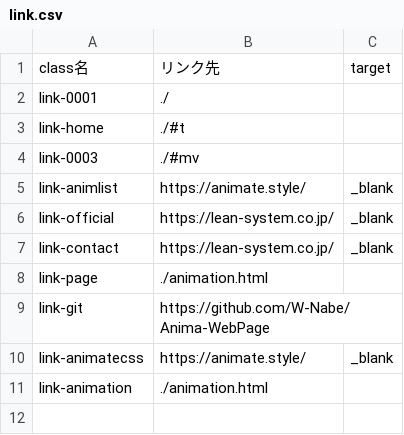
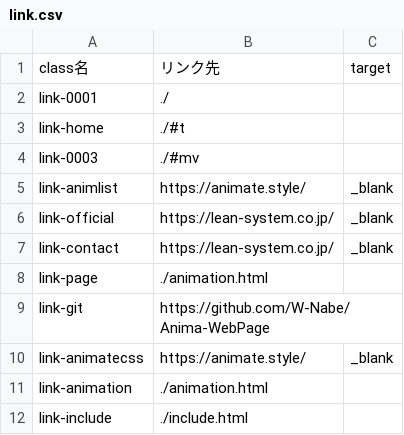
Before and after one commit to W-Nabe/AnimaHTMLFixer, a CSV file: anima/config/link.csv, drawn as a sheet.

```diff
--- a/anima/config/link.csv
+++ b/anima/config/link.csv
@@ -11 +11,2 @@ link-animatecss,https://animate.style/,_blank
 link-animation,./animation.html,
+link-include,./include.html,
```
Also changed, not shown: anima/config/meta.csv, 29 other files.
